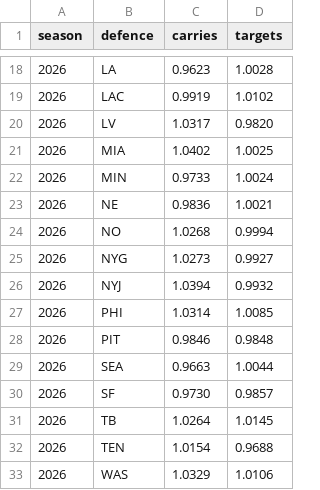
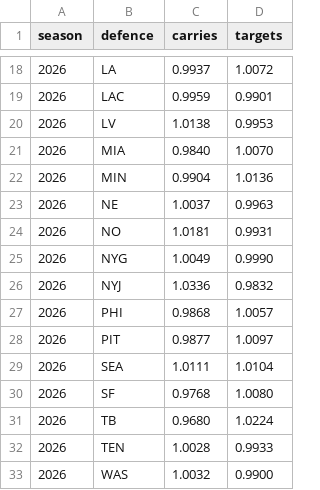
Before and after one commit to mattkindy/onlydrafts, a CSV file: data/curated/gameScript.csv, drawn as a sheet; only a part is shown, gaps mark what is left out; the diff covers the shown part only.

```diff
--- a/data/curated/gameScript.csv
+++ b/data/curated/gameScript.csv
@@ -18,16 +18,16 @@ season,defence,carries,targets
-2026,LA,0.9623,1.0028
-2026,LAC,0.9919,1.0102
-2026,LV,1.0317,0.9820
-2026,MIA,1.0402,1.0025
-2026,MIN,0.9733,1.0024
-2026,NE,0.9836,1.0021
-2026,NO,1.0268,0.9994
-2026,NYG,1.0273,0.9927
-2026,NYJ,1.0394,0.9932
-2026,PHI,1.0314,1.0085
-2026,PIT,0.9846,0.9848
-2026,SEA,0.9663,1.0044
-2026,SF,0.9730,0.9857
-2026,TB,1.0264,1.0145
-2026,TEN,1.0154,0.9688
-2026,WAS,1.0329,1.0106
+2026,LA,0.9937,1.0072
+2026,LAC,0.9959,0.9901
+2026,LV,1.0138,0.9953
+2026,MIA,0.9840,1.0070
+2026,MIN,0.9904,1.0136
+2026,NE,1.0037,0.9963
+2026,NO,1.0181,0.9931
+2026,NYG,1.0049,0.9990
+2026,NYJ,1.0336,0.9832
+2026,PHI,0.9868,1.0057
+2026,PIT,0.9877,1.0097
+2026,SEA,1.0111,1.0104
+2026,SF,0.9768,1.0080
+2026,TB,0.9680,1.0224
+2026,TEN,1.0028,0.9933
+2026,WAS,1.0032,0.9900
```
Also changed, not shown: 32 edited cells elsewhere in this file, 5 other files.
